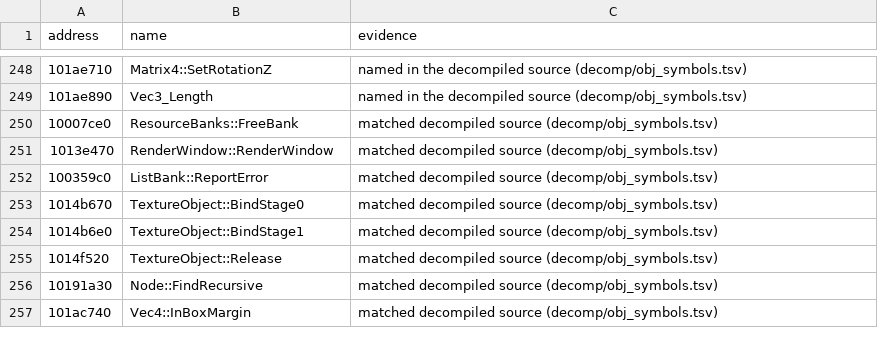
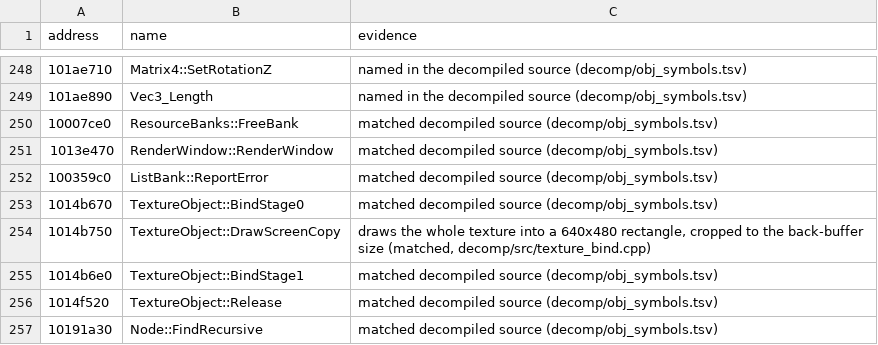
Before and after one commit to ObeseCatLord/Gurumin-Decompilation, a TSV file: symbols.tsv, drawn as a sheet; only a part is shown, gaps mark what is left out; the shorter side is filled out with more unchanged rows.

```diff
--- a/symbols.tsv
+++ b/symbols.tsv
@@ -253,2 +253,3 @@ address	name	evidence
 1014b670	TextureObject::BindStage0	matched decompiled source (decomp/obj_symbols.tsv)
+1014b750	TextureObject::DrawScreenCopy	draws the whole texture into a 640x480 rectangle, cropped to the back-buffer size (matched, decomp/src/texture_bind.cpp)
 1014b6e0	TextureObject::BindStage1	matched decompiled source (decomp/obj_symbols.tsv)
```
Also changed, not shown: decomp/obj_symbols.tsv, 5 other files.
